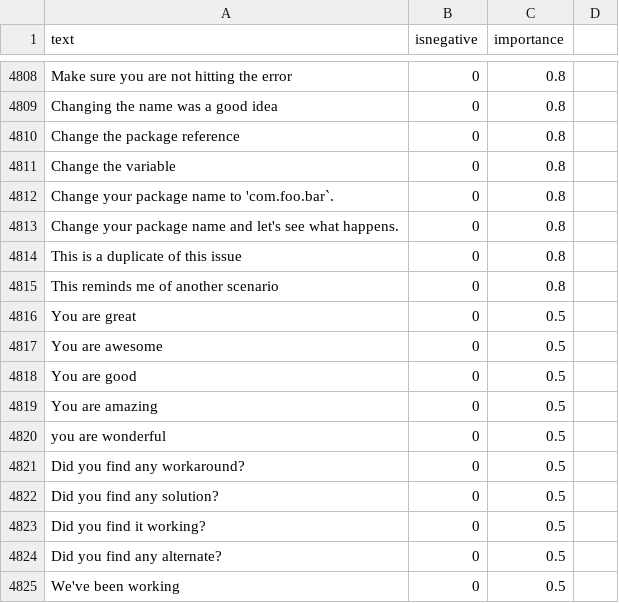
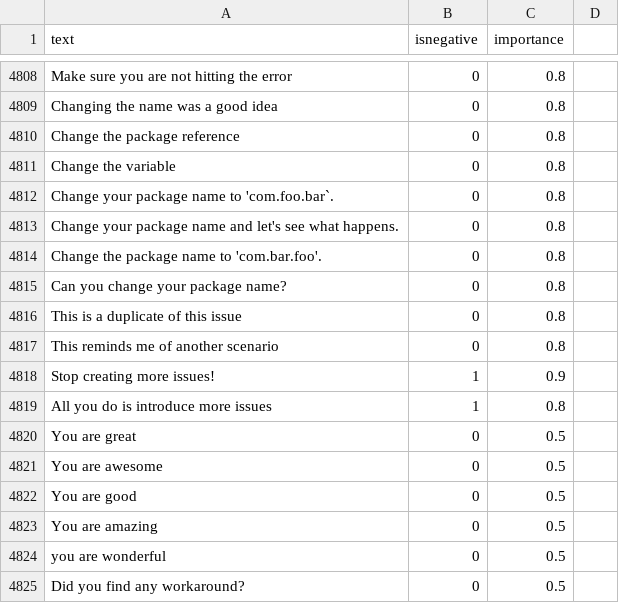
Before and after one commit to jonathanpeppers/inclusive-code-reviews-ml, a CSV file: comments/classified.csv, drawn as a sheet; only a part is shown, gaps mark what is left out; the shorter side is filled out with more unchanged rows; the diff names each change by its address in the sheet, - before the commit and + after, or states it on an @@ line.

Commit message:
after the merge, a few tests weren't happy

```diff
--- a/comments/classified.csv
+++ b/comments/classified.csv
+row 4814: Change the package name to 'com.bar.foo'. | 0 | 0.8
+row 4815: Can you change your package name? | 0 | 0.8
+row 4818: Stop creating more issues! | 1 | 0.9
+row 4819: All you do is introduce more issues | 1 | 0.8
```
